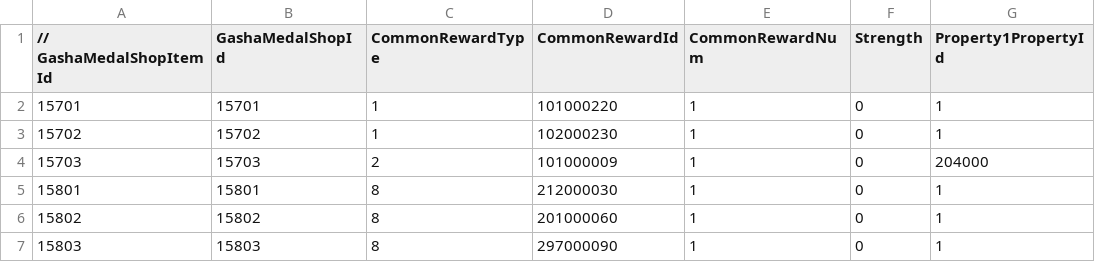
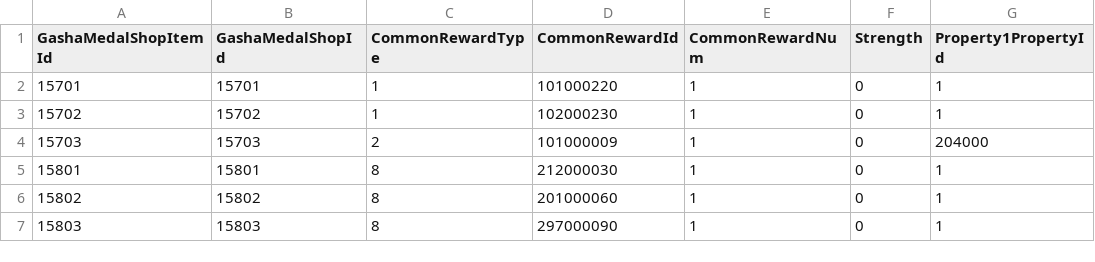
Before and after one commit to Error063/artemis, a CSV file: titles/sao/data/GashaMedalShopItems.csv, drawn as a sheet; only a part is shown; the diff names each change by its address in the sheet, - before the commit and + after, or states it on an @@ line.

Commit message:
sao: fix yui shops

```diff
--- a/titles/sao/data/GashaMedalShopItems.csv
+++ b/titles/sao/data/GashaMedalShopItems.csv
-A1: // GashaMedalShopItemId
+A1: GashaMedalShopItemId
```
Also changed, not shown: titles/sao/data/GashaMedalShops.csv, titles/sao/data/ResEarnCampaignShopItems.csv, 6 other files.
